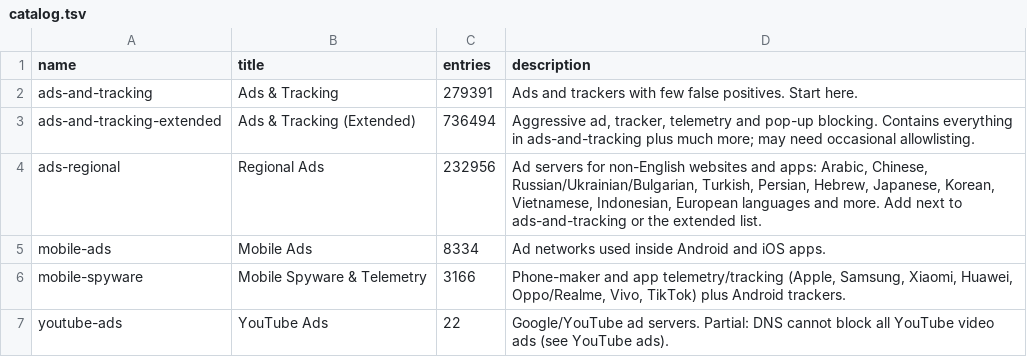
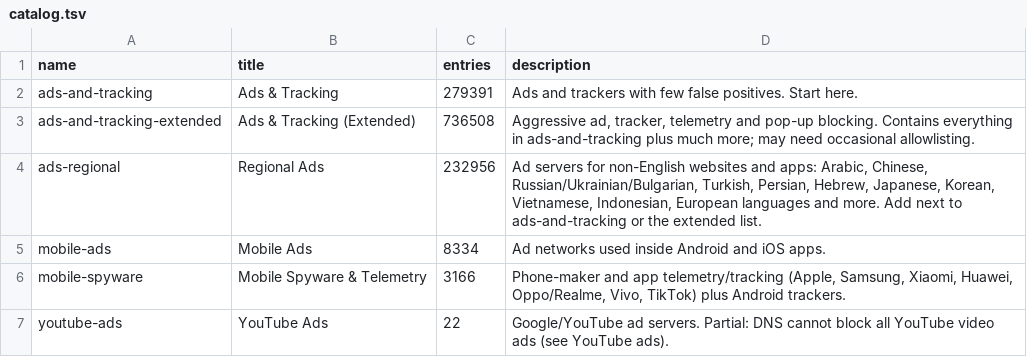
Before and after one commit to x-o-r-r-o/Pi-Hole-Block-Lists, a TSV file: install/catalog.tsv, drawn as a sheet; only a part is shown.

```diff
--- a/install/catalog.tsv
+++ b/install/catalog.tsv
@@ -2,3 +2,3 @@ name	title	entries	description
 ads-and-tracking	Ads & Tracking	279391	Ads and trackers with few false positives. Start here.
-ads-and-tracking-extended	Ads & Tracking (Extended)	736494	Aggressive ad, tracker, telemetry and pop-up blocking. Contains everything in ads-and-tracking plus much more; may need occasional allowlisting.
+ads-and-tracking-extended	Ads & Tracking (Extended)	736508	Aggressive ad, tracker, telemetry and pop-up blocking. Contains everything in ads-and-tracking plus much more; may need occasional allowlisting.
 ads-regional	Regional Ads	232956	Ad servers for non-English websites and apps: Arabic, Chinese, Russian/Ukrainian/Bulgarian, Turkish, Persian, Hebrew, Japanese, Korean, Vietnamese, Indonesian, European languages and more. Add next to ads-and-tracking or the extended list.
```
Also changed, not shown: 14 other files.
